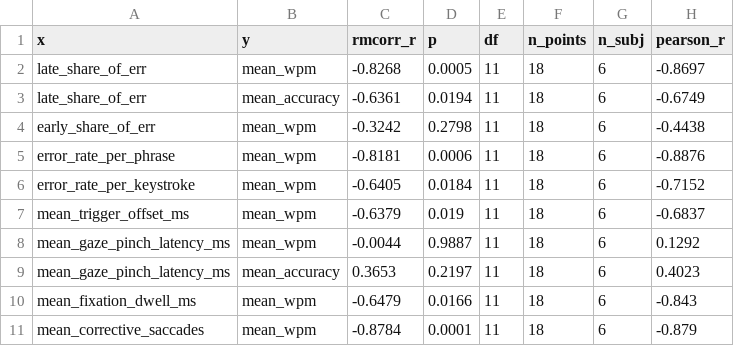
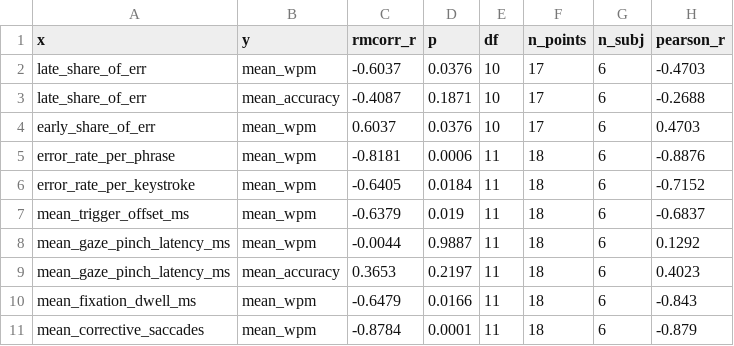
Before and after one commit to tlawodbs/Gaze_experiments, a CSV file: analysis/analysis_output/stats_rq3_rmcorr.csv, drawn as a sheet; removed rows and columns are numbered as before the commit, all else as after; the diff names each change by its address in the sheet, - before the commit and + after, or states it on an @@ line.

```diff
--- a/analysis/analysis_output/stats_rq3_rmcorr.csv
+++ b/analysis/analysis_output/stats_rq3_rmcorr.csv
-row 2: late_share_of_err | mean_wpm | -0.8268 | 0.0005 | 11 | 18 | 6 | -0.8697
-row 3: late_share_of_err | mean_accuracy | -0.6361 | 0.0194 | 11 | 18 | 6 | -0.6749
-row 4: early_share_of_err | mean_wpm | -0.3242 | 0.2798 | 11 | 18 | 6 | -0.4438
+row 2: late_share_of_err | mean_wpm | -0.6037 | 0.0376 | 10 | 17 | 6 | -0.4703
+row 3: late_share_of_err | mean_accuracy | -0.4087 | 0.1871 | 10 | 17 | 6 | -0.2688
+row 4: early_share_of_err | mean_wpm | 0.6037 | 0.0376 | 10 | 17 | 6 | 0.4703
```
Also changed, not shown: analysis/analysis_output/day_metrics.csv, analysis/analysis_output/session_metrics.csv, 8 other files.
